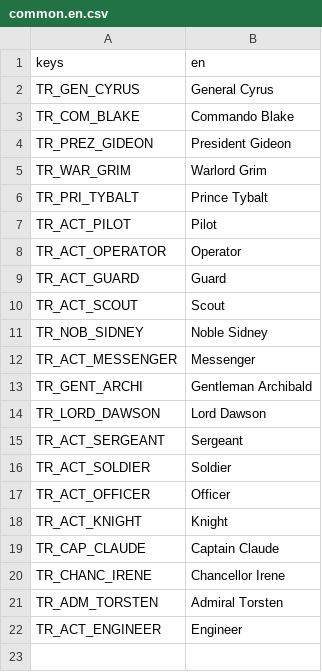
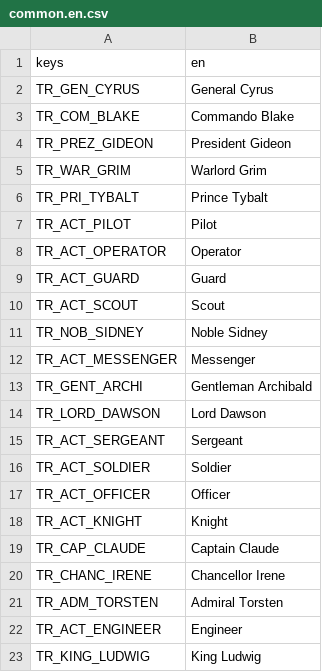
Before and after one commit to P1X-in/tanks-of-freedom-ii, a CSV file: assets/translations/common.en.csv, drawn as a sheet; the diff names each change by its address in the sheet, - before the commit and + after, or states it on an @@ line.

```diff
--- a/assets/translations/common.en.csv
+++ b/assets/translations/common.en.csv
+row 23: TR_KING_LUDWIG | King Ludwig
```
Also changed, not shown: assets/translations/common.pl.csv, 10 other files.
